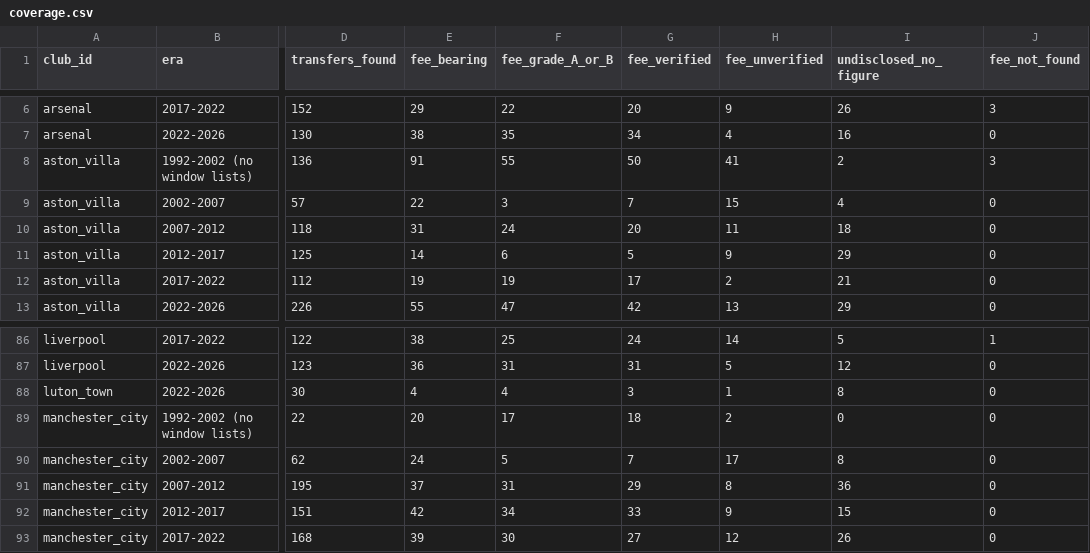
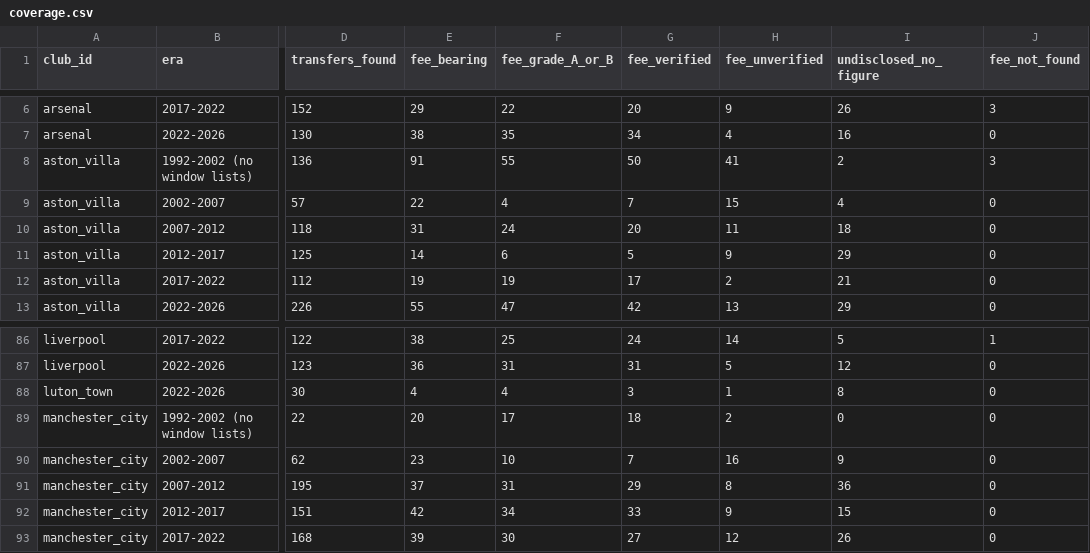
Before and after one commit to marketmarathon/race-through-time, a CSV file: data/rtt-101/coverage.csv, drawn as a sheet; only a part is shown, gaps mark what is left out; the diff names each change by its address in the sheet, - before the commit and + after, or states it on an @@ line.

```diff
--- a/data/rtt-101/coverage.csv
+++ b/data/rtt-101/coverage.csv
-F9 (fee_grade_A_or_B): 3
+F9 (fee_grade_A_or_B): 4
-E90 (fee_bearing): 24
+E90 (fee_bearing): 23
-F90 (fee_grade_A_or_B): 5
+F90 (fee_grade_A_or_B): 10
-H90 (fee_unverified): 17
+H90 (fee_unverified): 16
-I90 (undisclosed_no_figure): 8
+I90 (undisclosed_no_figure): 9
```
Also changed, not shown: data/rtt-101/club_season.csv, data/rtt-101/source/round2_order_test.csv, 20 other files.
